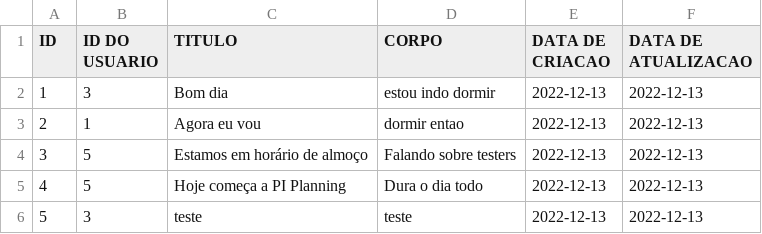
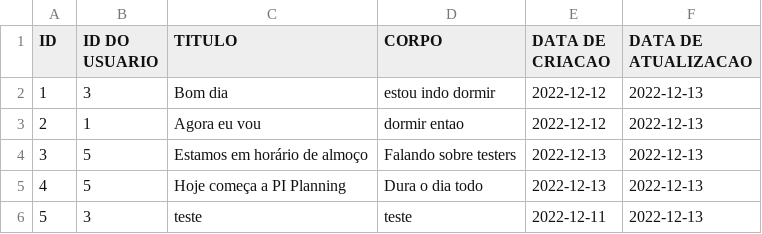
Before and after one commit to mercietc/Prototipo-Rede-Social-AdaTech, a CSV file: Social_Media/src/main/resources/postDatabase.csv, drawn as a sheet.

```diff
--- a/Social_Media/src/main/resources/postDatabase.csv
+++ b/Social_Media/src/main/resources/postDatabase.csv
@@ -1,6 +1,6 @@
 ID,ID DO USUARIO,TITULO,CORPO,DATA DE CRIACAO,DATA DE ATUALIZACAO
-1,3,Bom dia,estou indo dormir,2022-12-13,2022-12-13
-2,1,Agora eu vou,dormir entao,2022-12-13,2022-12-13
+1,3,Bom dia,estou indo dormir,2022-12-12,2022-12-13
+2,1,Agora eu vou,dormir entao,2022-12-12,2022-12-13
 3,5,Estamos em horário de almoço,Falando sobre testers,2022-12-13,2022-12-13
 4,5,Hoje começa a PI Planning,Dura o dia todo,2022-12-13,2022-12-13
-5,3,teste,teste,2022-12-13,2022-12-13
+5,3,teste,teste,2022-12-11,2022-12-13
```
Also changed, not shown: Social_Media/src/main/resources/historicoSessao.csv, Social_Media/target/classes/historicoSessao.csv, 11 other files.
